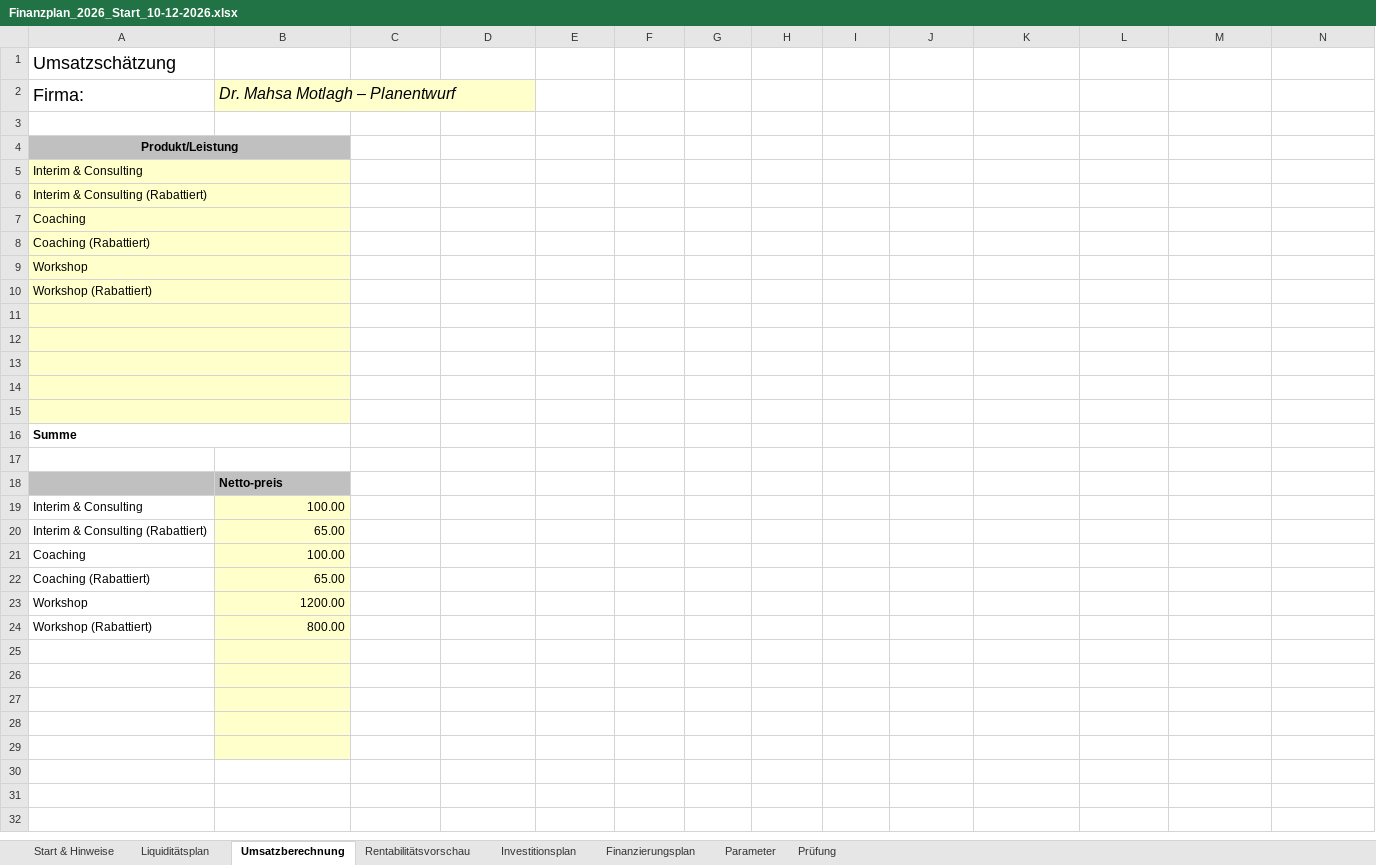
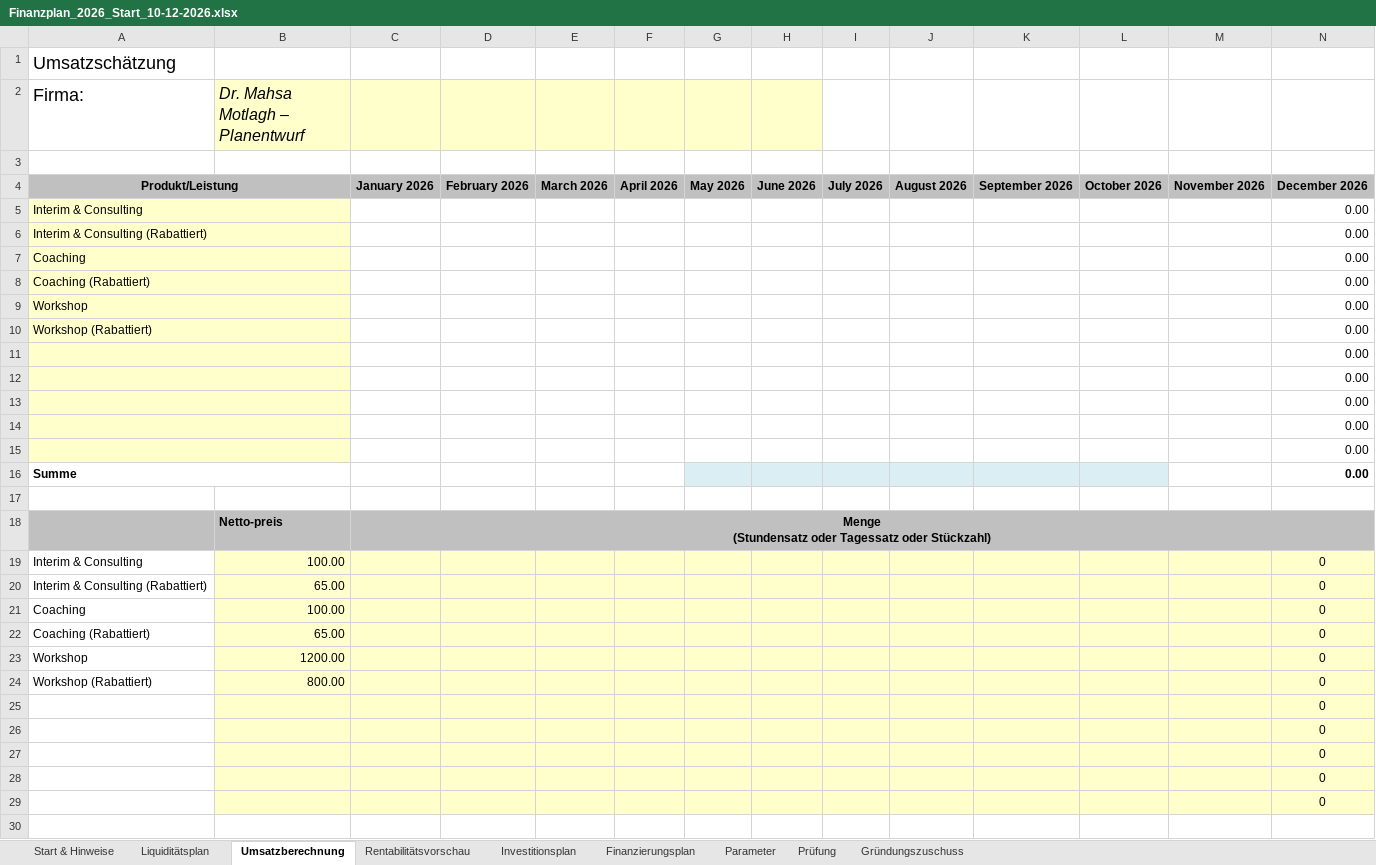
Before and after one commit to fluunt-tech/MMo-CV, an Excel workbook: documents/finanzplaene/aufgeteilt/Finanzplan_2026_Start_10-12-2026.xlsx, sheet Umsatzberechnung, drawn as a sheet; values as stored, in another font and other column widths than the file's, no borders; removed rows and columns are numbered as before the commit, all else as after; ↵ is a line break in a cell; the diff names each change by its address in the sheet, - before the commit and + after, or states it on an @@ line.

Commit message:
Set December-only zero-activity plan with visible full-year columns and separate grant contribution

```diff
--- a/documents/finanzplaene/aufgeteilt/Finanzplan_2026_Start_10-12-2026.xlsx (sheet Umsatzberechnung)
+++ b/documents/finanzplaene/aufgeteilt/Finanzplan_2026_Start_10-12-2026.xlsx (sheet Umsatzberechnung)
+sheet tab: Gründungszuschuss
-C2:H2 fill: none
+C2:H2 fill: #FFFFCC
-row 4: Produkt/Leistung
+row 4: Produkt/Leistung |  | January 2026 | February 2026 | March 2026 | April 2026 | May 2026 | June 2026 | July 2026 | August 2026 | September 2026 | October 2026 | November 2026 | December 2026
-N5:N10: (empty)
+N5:N10: 0.00
+row 11:  |  |  |  |  |  |  |  |  |  |  |  |  | 0.00
+row 12:  |  |  |  |  |  |  |  |  |  |  |  |  | 0.00
+row 13:  |  |  |  |  |  |  |  |  |  |  |  |  | 0.00
+row 14:  |  |  |  |  |  |  |  |  |  |  |  |  | 0.00
+row 15:  |  |  |  |  |  |  |  |  |  |  |  |  | 0.00
+row 16: Summe |  |  |  |  |  |  |  |  |  |  |  |  | 0.00
-A17:B17 fill: #FFFFCC
+A17:B17 fill: none
-A11:B11 merged
-A18:B18 fill: #FFFFCC
+A18:B18 fill: #C0C0C0
-A12:B12 merged
-row 18: (empty)
+row 18:  | Netto-preis | Menge ↵ (Stundensatz oder Tagessatz oder Stückzahl)
-C18:N18 fill: none
+C18:N18 fill: #C0C0C0
+C18:N18 merged
-row 13: (empty)
-row 14: (empty)
-row 15: (empty)
-row 16: Summe
-row 17: (empty)
-row 18:  | Netto-preis
-C19:N29 fill: none
+C19:N29 fill: #FFFFCC
-N19:N29: (empty)
+N19:N29: 0
```
Also changed, not shown: sheet Liquiditätsplan, sheet Rentabilitätsvorschau, sheet Finanzierungsplan, sheet Investitionsplan, sheet Start & Hinweise, sheet Prüfung, 1 more sheet, formulas that keep their value, hidden cells, documents/finanzplaene/aufgeteilt/Finanzplan_2027ff_verknuepft.xlsx, 2 other files.
